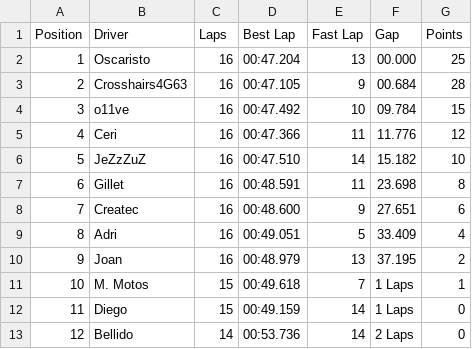
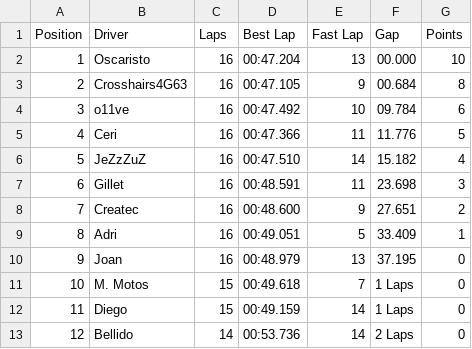
Before and after one commit to DiegoGMD/Constantinopla-Championship, a CSV file: data/BeniKarts_Race.csv, drawn as a sheet.

Commit message:
Prototype 5.1

```diff
--- a/data/BeniKarts_Race.csv
+++ b/data/BeniKarts_Race.csv
@@ -1,12 +1,12 @@
 Position; Driver        ; Laps; Best Lap ; Fast Lap; Gap   ; Points
-       1; Oscaristo     ;   16; 00:47.204;       13; 00.000;     25
-       2; Crosshairs4G63;   16; 00:47.105;        9; 00.684;     28
-       3; o11ve         ;   16; 00:47.492;       10; 09.784;     15
-       4; Ceri          ;   16; 00:47.366;       11; 11.776;     12
-       5; JeZzZuZ       ;   16; 00:47.510;       14; 15.182;     10
-       6; Gillet        ;   16; 00:48.591;       11; 23.698;      8
-       7; Createc       ;   16; 00:48.600;        9; 27.651;      6
-       8; Adri          ;   16; 00:49.051;        5; 33.409;      4
-       9; Joan          ;   16; 00:48.979;       13; 37.195;      2
-      10; M. Motos      ;   15; 00:49.618;        7; 1 Laps;      1
+       1; Oscaristo     ;   16; 00:47.204;       13; 00.000;     10
+       2; Crosshairs4G63;   16; 00:47.105;        9; 00.684;      8
+       3; o11ve         ;   16; 00:47.492;       10; 09.784;      6
+       4; Ceri          ;   16; 00:47.366;       11; 11.776;      5
+       5; JeZzZuZ       ;   16; 00:47.510;       14; 15.182;      4
+       6; Gillet        ;   16; 00:48.591;       11; 23.698;      3
+       7; Createc       ;   16; 00:48.600;        9; 27.651;      2
+       8; Adri          ;   16; 00:49.051;        5; 33.409;      1
+       9; Joan          ;   16; 00:48.979;       13; 37.195;      0
+      10; M. Motos      ;   15; 00:49.618;        7; 1 Laps;      0
       11; Diego         ;   15; 00:49.159;       14; 1 Laps;      0
```
